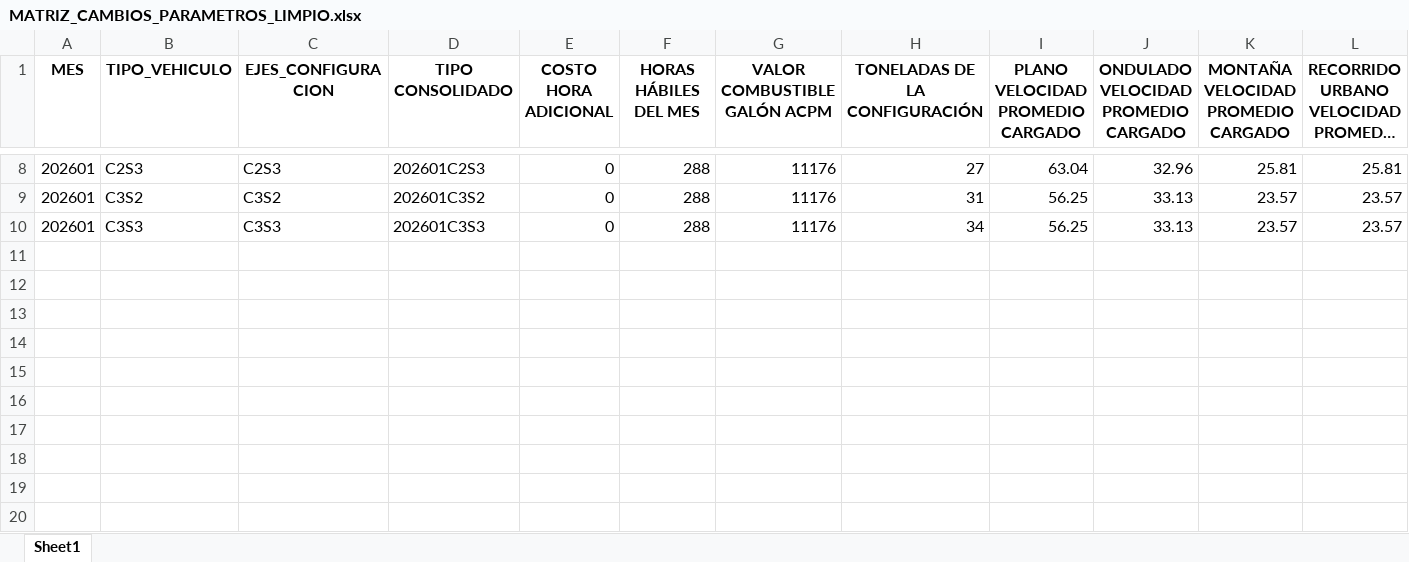
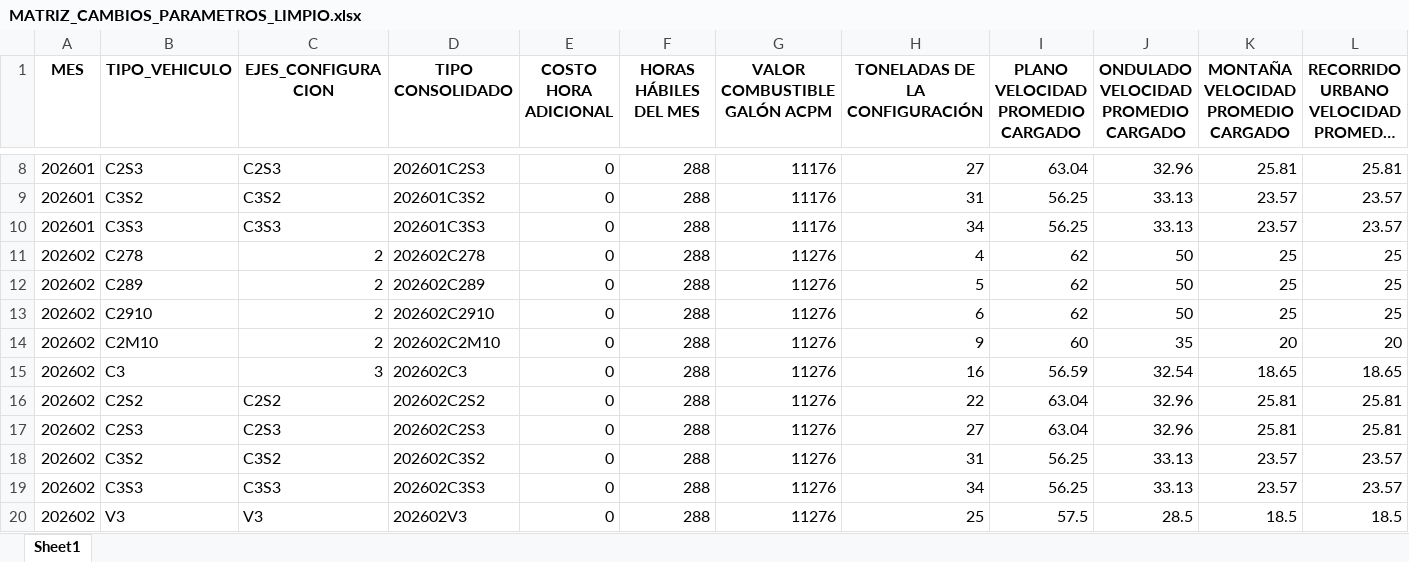
Before and after one commit to imatjuanmatiz/sicetac-api, an Excel workbook: MATRIZ_CAMBIOS_PARAMETROS_LIMPIO.xlsx, sheet Sheet1, drawn as a sheet; only a part is shown, gaps mark what is left out; long unchanged cells end in …; values as stored, in another font and other column widths than the file's, no borders; rows hold the shown columns only; the diff names each change by its address in the sheet, - before the commit and + after, or states it on an @@ line.

```diff
--- a/MATRIZ_CAMBIOS_PARAMETROS_LIMPIO.xlsx (sheet Sheet1)
+++ b/MATRIZ_CAMBIOS_PARAMETROS_LIMPIO.xlsx (sheet Sheet1)
+row 11: 202602 | C278 | 2 | 202602C278 | 0 | 288 | 11276 | 4 | 62 | 50 | 25 | 25
+row 12: 202602 | C289 | 2 | 202602C289 | 0 | 288 | 11276 | 5 | 62 | 50 | 25 | 25
+row 13: 202602 | C2910 | 2 | 202602C2910 | 0 | 288 | 11276 | 6 | 62 | 50 | 25 | 25
+row 14: 202602 | C2M10 | 2 | 202602C2M10 | 0 | 288 | 11276 | 9 | 60 | 35 | 20 | 20
+row 15: 202602 | C3 | 3 | 202602C3 | 0 | 288 | 11276 | 16 | 56.59 | 32.54 | 18.65 | 18.65
+row 16: 202602 | C2S2 | C2S2 | 202602C2S2 | 0 | 288 | 11276 | 22 | 63.04 | 32.96 | 25.81 | 25.81
+row 17: 202602 | C2S3 | C2S3 | 202602C2S3 | 0 | 288 | 11276 | 27 | 63.04 | 32.96 | 25.81 | 25.81
+row 18: 202602 | C3S2 | C3S2 | 202602C3S2 | 0 | 288 | 11276 | 31 | 56.25 | 33.13 | 23.57 | 23.57
+row 19: 202602 | C3S3 | C3S3 | 202602C3S3 | 0 | 288 | 11276 | 34 | 56.25 | 33.13 | 23.57 | 23.57
+row 20: 202602 | V3 | V3 | 202602V3 | 0 | 288 | 11276 | 25 | 57.5 | 28.5 | 18.5 | 18.5
```
Also changed, not shown: COSTO_FIJO_ACTUALIZADO.xlsx, 3 other files.
